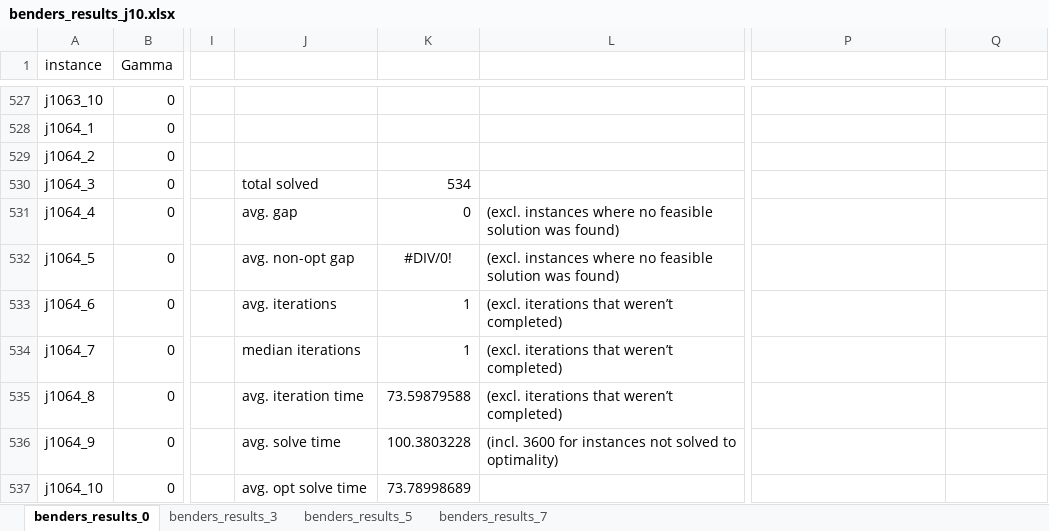
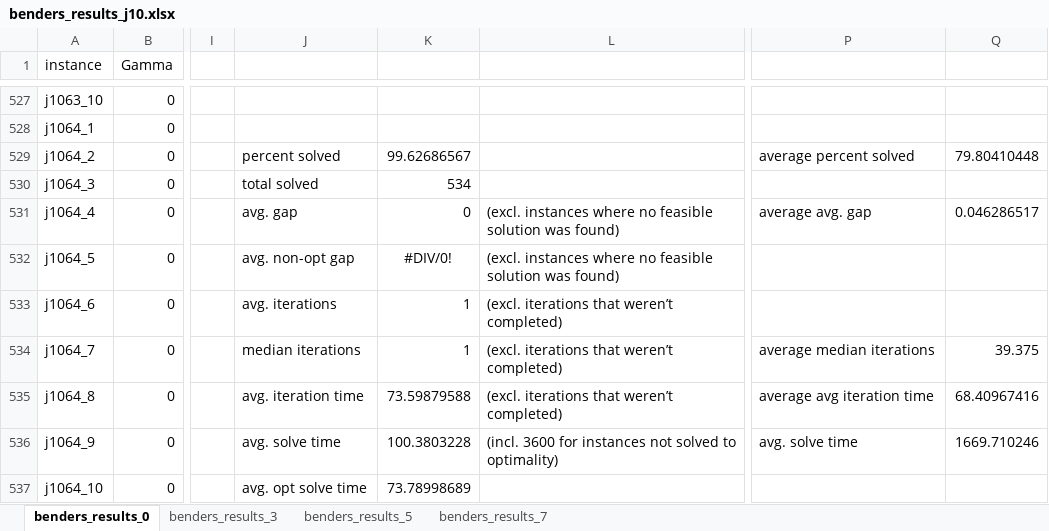
Before and after one commit to boldm1/robust-mrcpsp, an Excel workbook: code/results/storm_j10_7200/benders_results_j10.xlsx, sheet benders_results_0, drawn as a sheet; only a part is shown, gaps mark what is left out; values as stored, in another font and other column widths than the file's, no borders; the diff names each change by its address in the sheet, - before the commit and + after, or states it on an @@ line.

Commit message:
Rerunning plots and creating latex table.

```diff
--- a/code/results/storm_j10_7200/benders_results_j10.xlsx (sheet benders_results_0)
+++ b/code/results/storm_j10_7200/benders_results_j10.xlsx (sheet benders_results_0)
-J529: (empty)
+J529: percent solved
-K529: (empty)
+K529: 99.62686567
-P529: (empty)
+P529: average percent solved
-Q529: (empty)
+Q529: 79.80410448
-P531: (empty)
+P531: average avg. gap
-Q531: (empty)
+Q531: 0.046286517
-P534: (empty)
+P534: average median iterations
-Q534: (empty)
+Q534: 39.375
-P535: (empty)
+P535: average avg iteration time
-Q535: (empty)
+Q535: 68.40967416
-P536: (empty)
+P536: avg. solve time
-Q536: (empty)
+Q536: 1669.710246
```
Also changed, not shown: sheet benders_results_3, sheet benders_results_5, sheet benders_results_7, code/results/storm_j10_7200/compact_reformulation_trans_results_j10.xlsx, code/results/storm_j20_7200/benders_results_j20.xlsx, 6 other files.
